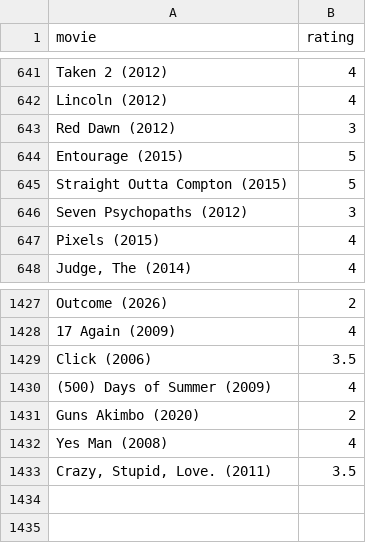
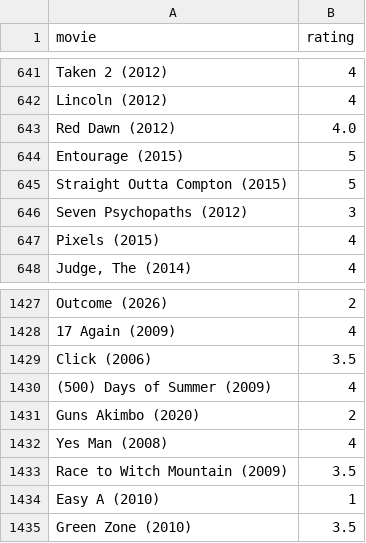
Before and after one commit to burakbayramli/kod, a CSV file: movpicks.csv, drawn as a sheet; only a part is shown, gaps mark what is left out.

```diff
--- a/movpicks.csv
+++ b/movpicks.csv
@@ -642,3 +642,3 @@ Taken 2 (2012),4
 Lincoln (2012),4
-Red Dawn (2012),3
+Red Dawn (2012),4.0
 Entourage (2015),5
@@ -1432,2 +1432,4 @@ Guns Akimbo (2020),2
 Yes Man (2008),4
-"Crazy, Stupid, Love. (2011)", 3.5
+Race to Witch Mountain (2009),3.5
+Easy A (2010),1
+Green Zone (2010),3.5
```
